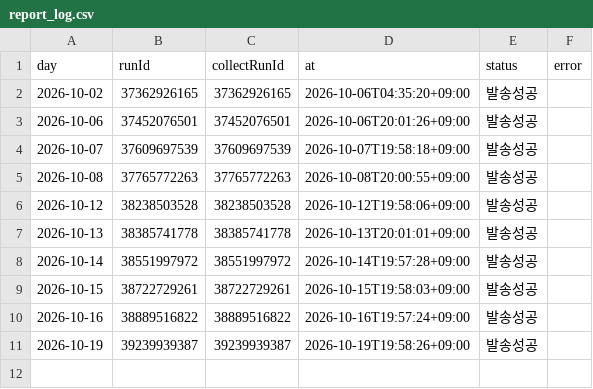
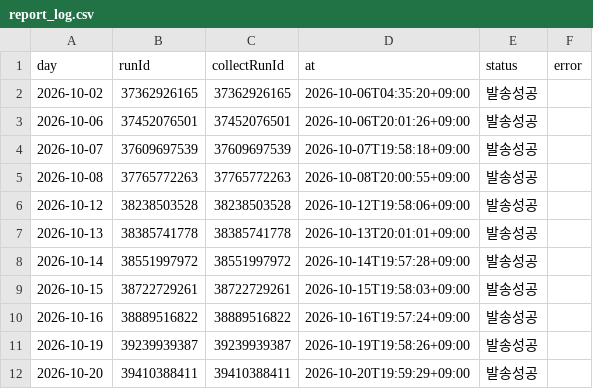
Before and after one commit to Hyeokgi/stock-omakase, a CSV file: data/research_runs/report_log.csv, drawn as a sheet; the diff names each change by its address in the sheet, - before the commit and + after, or states it on an @@ line.

```diff
--- a/data/research_runs/report_log.csv
+++ b/data/research_runs/report_log.csv
+row 12: 2026-10-20 | 39410388411 | 39410388411 | 2026-10-20T19:59:29+09:00 | 발송성공
```
